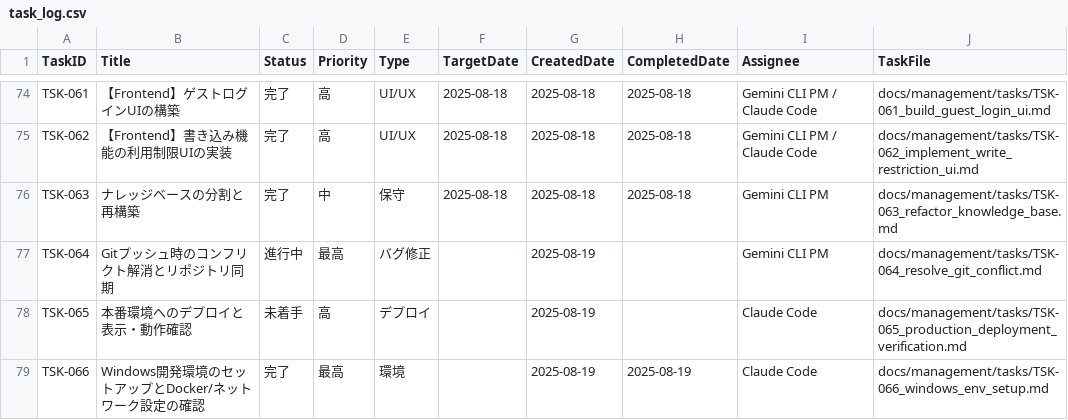
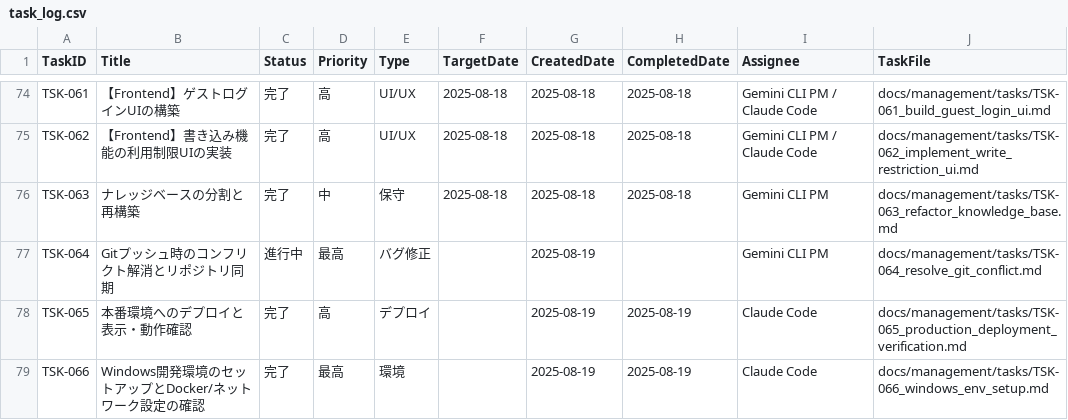
Before and after one commit to masa162/uch, a CSV file: docs/management/task_log.csv, drawn as a sheet; only a part is shown, gaps mark what is left out.

Commit message:
feat: Add TSK-065 and TSK-066, update project management docs

```diff
--- a/docs/management/task_log.csv
+++ b/docs/management/task_log.csv
@@ -77,3 +77,3 @@ TSK-063,ナレッジベースの分割と再構築,完了,中,保守,2025-08-18,
 TSK-064,Gitプッシュ時のコンフリクト解消とリポジトリ同期,進行中,最高,バグ修正,,2025-08-19,,Gemini CLI PM,docs/management/tasks/TSK-064_resolve_git_conflict.md
-TSK-065,本番環境へのデプロイと表示・動作確認,未着手,高,デプロイ,,2025-08-19,,Claude Code,docs/management/tasks/TSK-065_production_deployment_verification.md
+TSK-065,本番環境へのデプロイと表示・動作確認,完了,高,デプロイ,,2025-08-19,2025-08-19,Claude Code,docs/management/tasks/TSK-065_production_deployment_verification.md
 TSK-066,Windows開発環境のセットアップとDocker/ネットワーク設定の確認,完了,最高,環境,,2025-08-19,2025-08-19,Claude Code,docs/management/tasks/TSK-066_windows_env_setup.md
```
Also changed, not shown: 1 other file.
